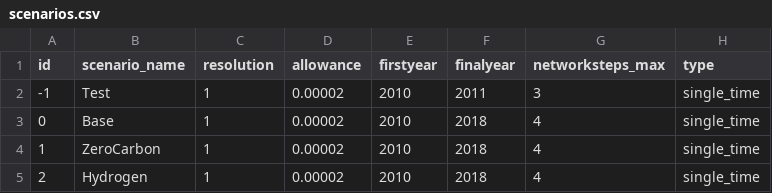
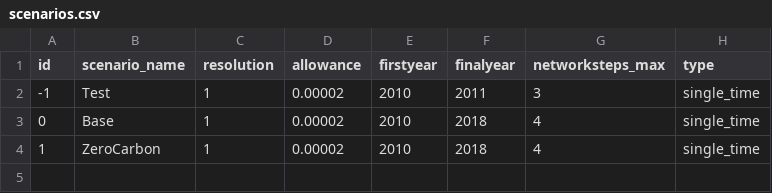
Before and after one commit to HThawley/FIRMEurope, a CSV file: inputs/config/scenarios.csv, drawn as a sheet.

```diff
--- a/inputs/config/scenarios.csv
+++ b/inputs/config/scenarios.csv
@@ -4,2 +4 @@ id,scenario_name,resolution,allowance,firstyear,finalyear,networksteps_max,type
 1,ZeroCarbon,1,0.00002,2010,2018,4,single_time
-2,Hydrogen,1,0.00002,2010,2018,4,single_time
```
Also changed, not shown: inputs/config/config.csv, inputs/config/initial_guess.csv.
